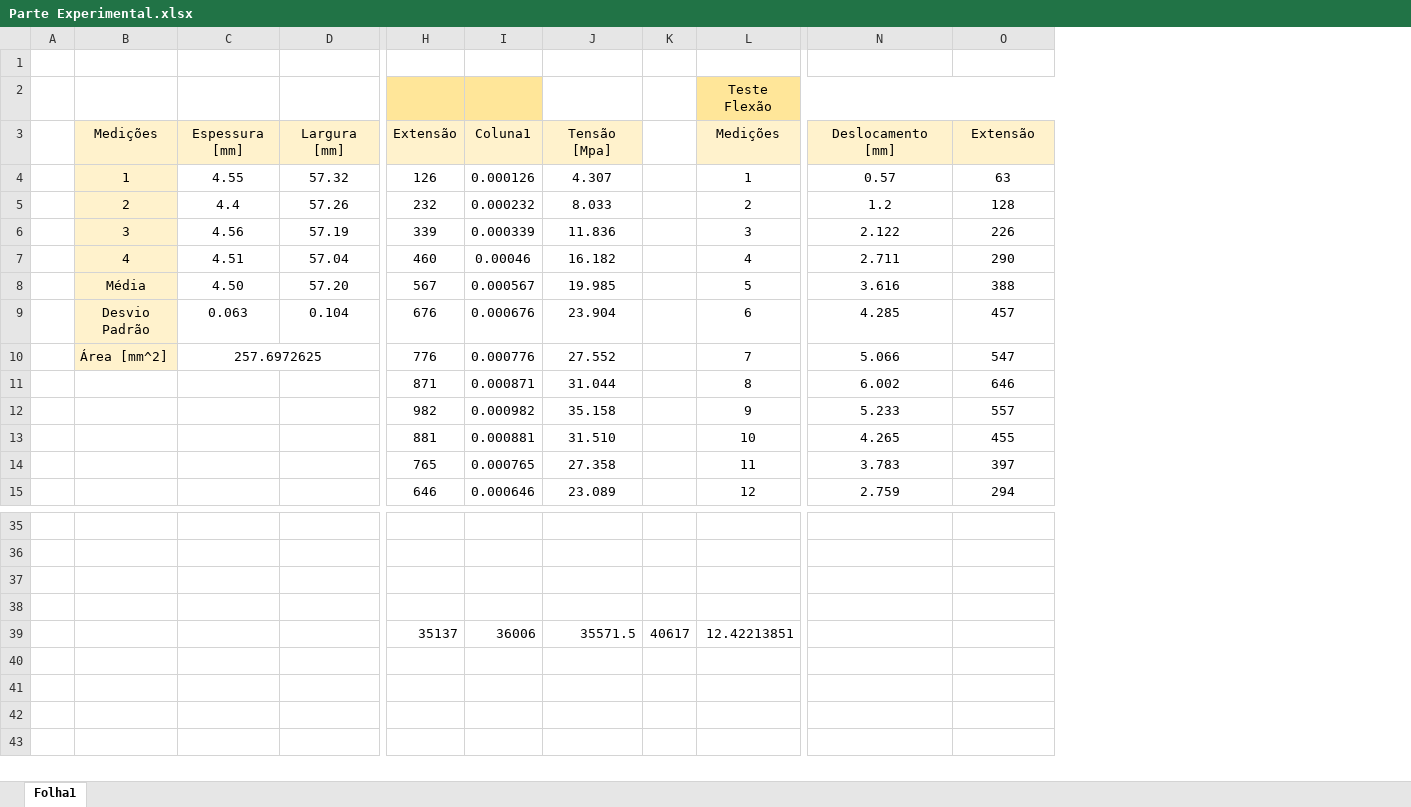
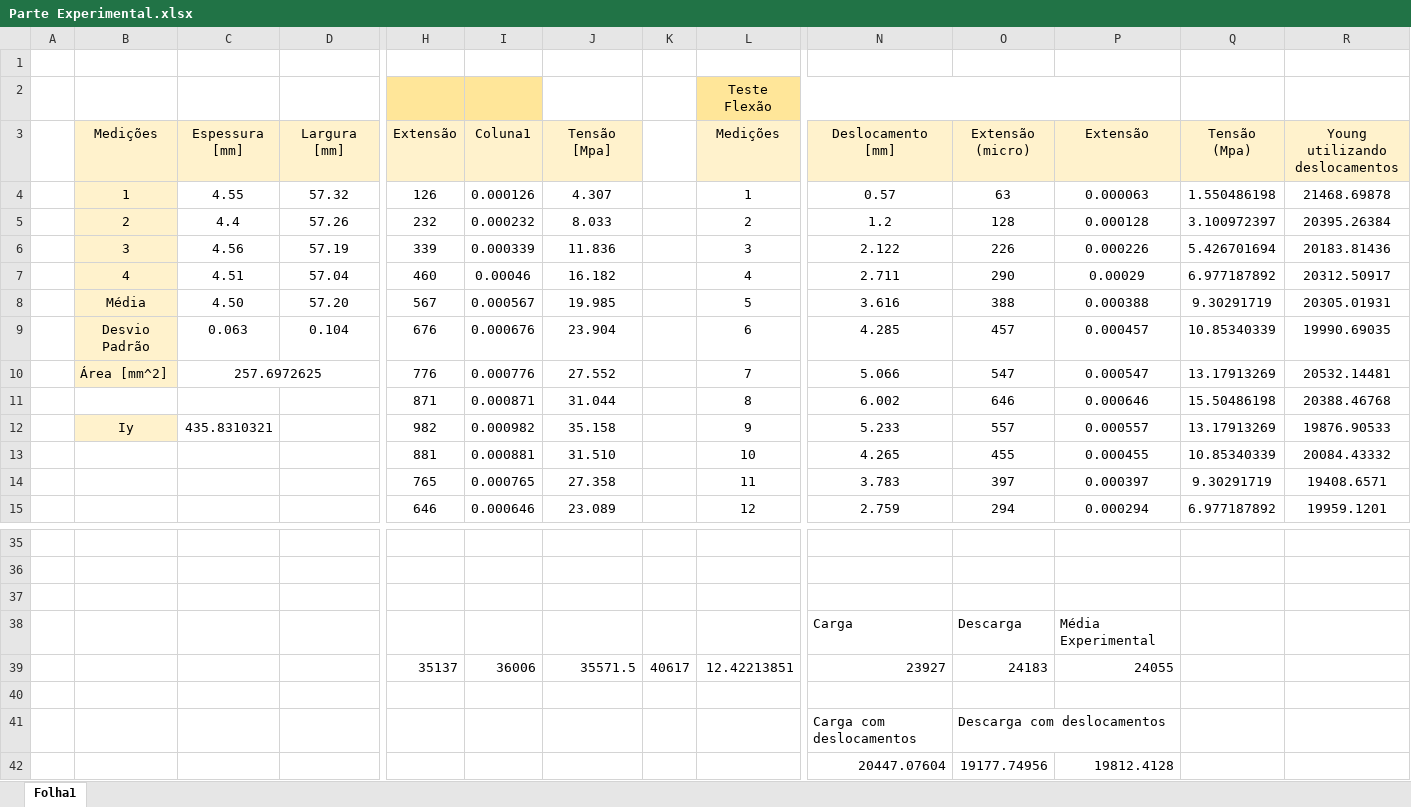
Before and after one commit to Francisco-24/MCL, an Excel workbook: Parte Experimental.xlsx, sheet Folha1, drawn as a sheet; only a part is shown, gaps mark what is left out; values as stored, in another font and other column widths than the file's, no borders; charts and pictures and table styles not drawn; removed rows and columns are numbered as before the commit, all else as after; rows hold the shown columns only; the diff names each change by its address in the sheet, - before the commit and + after, or states it on an @@ line.

Commit message:
Modulos de Young Flexao

```diff
--- a/Parte Experimental.xlsx (sheet Folha1)
+++ b/Parte Experimental.xlsx (sheet Folha1)
+column P (Extensão), rows 4-15: 0.000063 | 0.000128 | 0.000226 | 0.00029 | 0.000388 | 0.000457 | 0.000547 | 0.000646 | 0.000557 | 0.000455 | 0.000397 | 0.000294
+column Q (Tensão (Mpa)), rows 4-15: 1.550486198 | 3.100972397 | 5.426701694 | 6.977187892 | 9.30291719 | 10.85340339 | 13.17913269 | 15.50486198 | 13.17913269 | 10.85340339 | 9.30291719 | 6.977187892
+column R (Young utilizando deslocamentos), rows 4-15: 21468.69878 | 20395.26384 | 20183.81436 | 20312.50917 | 20305.01931 | 19990.69035 | 20532.14481 | 20388.46768 | 19876.90533 | 20084.43332 | 19408.6571 | 19959.1201
-O3: Extensão
+O3: Extensão (micro)
-B12 (Medições): (empty)
+B12 (Medições): Iy
-B12 fill: none
+B12 fill: #FFF2CC
-C12 (Espessura [mm]): (empty)
+C12 (Espessura [mm]): 435.8310321
+row 38:  |  |  |  |  |  |  |  |  | Carga | Descarga | Média Experimental
+row 39:  |  |  |  | 35137 | 36006 | 35571.5 | 40617 | 12.42213851 | 23927 | 24183 | 24055
-row 39:  |  |  |  | 35137 | 36006 | 35571.5 | 40617 | 12.42213851
+row 41:  |  |  |  |  |  |  |  |  | Carga com deslocamentos | Descarga com deslocamentos
+row 42:  |  |  |  |  |  |  |  |  | 20447.07604 | 19177.74956 | 19812.4128
```
Also changed, not shown: charts or pictures.
